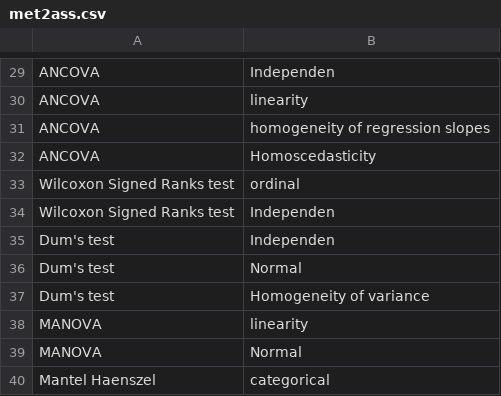
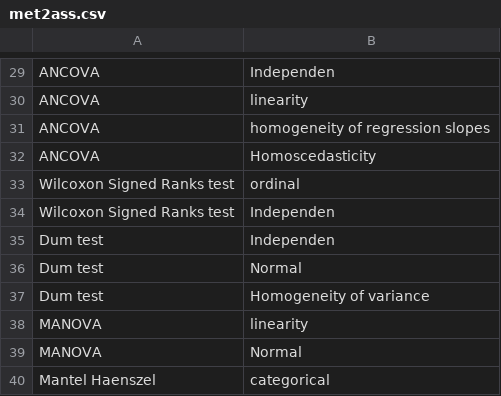
Before and after one commit to pdeboer/StatsPDFMarking, a CSV file: met2ass.csv, drawn as a sheet; only a part is shown, gaps mark what is left out.

```diff
--- a/met2ass.csv
+++ b/met2ass.csv
@@ -34,5 +34,5 @@ Wilcoxon Signed Ranks test,ordinal
 Wilcoxon Signed Ranks test,Independen
-Dum's test,Independen
-Dum's test,Normal
-Dum's test,Homogeneity of variance
+Dum test,Independen
+Dum test,Normal
+Dum test,Homogeneity of variance
 MANOVA,linearity
```
Also changed, not shown: deltas.csv, methods.csv, 2 other files.
